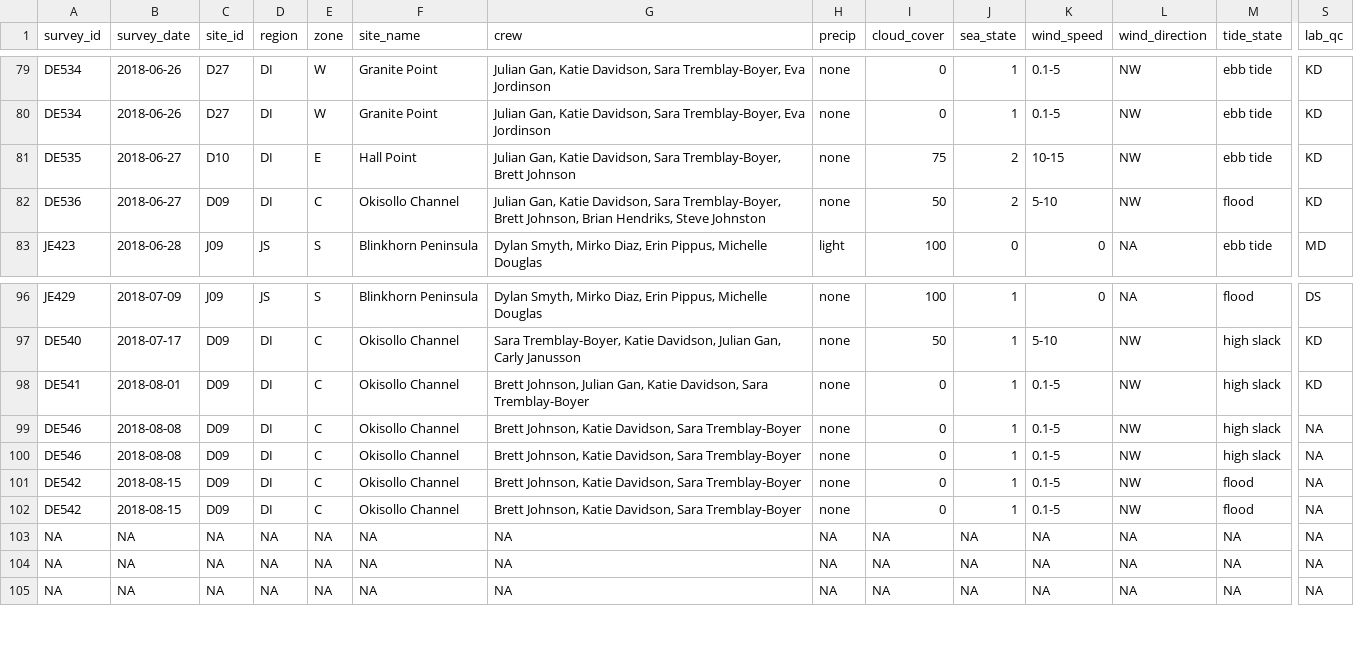
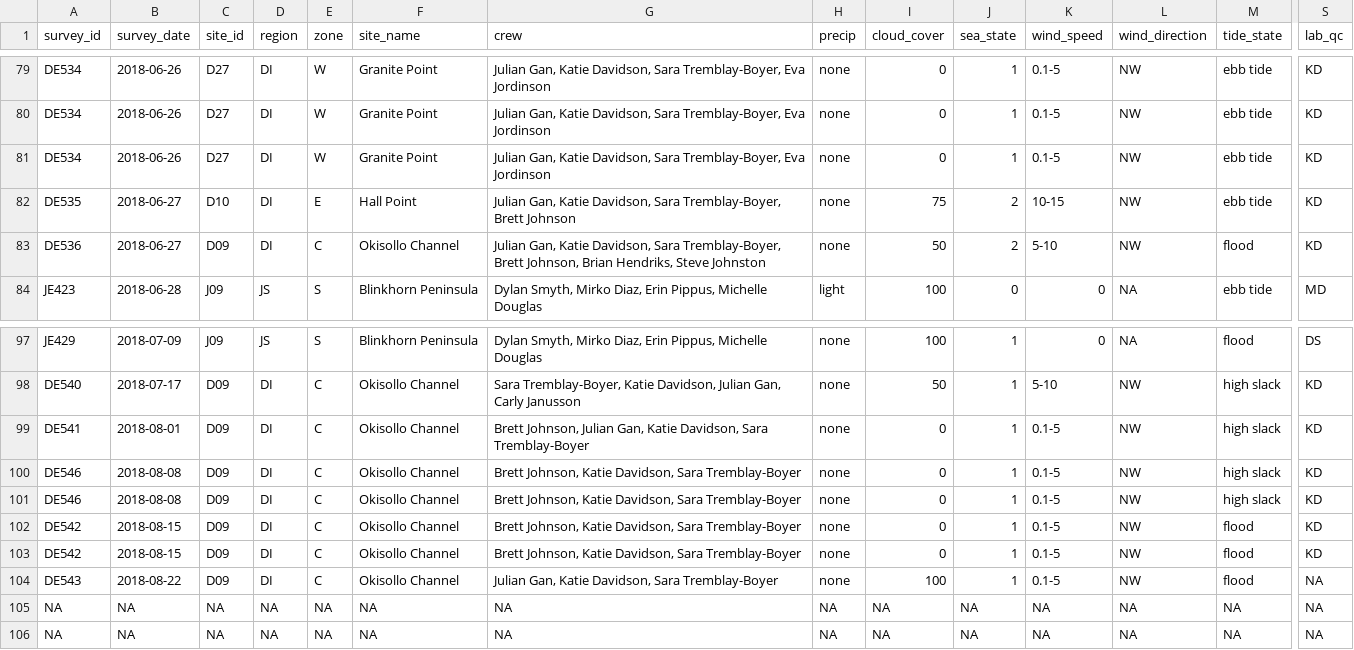
Before and after one commit to HakaiInstitute/juvenile-salmon, a CSV file: Internal Reports/End of Field Season Reports/Raw Data/survey_seines_2018.csv, drawn as a sheet; only a part is shown, gaps mark what is left out; addresses are those after the commit; rows hold the shown columns only; the diff covers the shown part only; the diff names each change by its address in the sheet, - before the commit and + after, or states it on an @@ line.

```diff
--- a/Internal Reports/End of Field Season Reports/Raw Data/survey_seines_2018.csv
+++ b/Internal Reports/End of Field Season Reports/Raw Data/survey_seines_2018.csv
+row 81: DE534 | 2018-06-26 | D27 | DI | W | Granite Point | Julian Gan, Katie Davidson, Sara Tremblay-Boyer, Eva Jordinson | none | 0 | 1 | 0.1-5 | NW | ebb tide | KD
-S100:S103 (lab_qc): NA
+S100:S103 (lab_qc): KD
-A104 (survey_id): NA
+A104 (survey_id): DE543
-B104 (survey_date): NA
+B104 (survey_date): 2018-08-22
-C104 (site_id): NA
+C104 (site_id): D09
-D104 (region): NA
+D104 (region): DI
-E104 (zone): NA
+E104 (zone): C
-F104 (site_name): NA
+F104 (site_name): Okisollo Channel
-G104 (crew): NA
+G104 (crew): Julian Gan, Katie Davidson, Sara Tremblay-Boyer
-H104 (precip): NA
+H104 (precip): none
-I104 (cloud_cover): NA
+I104 (cloud_cover): 100
-J104 (sea_state): NA
+J104 (sea_state): 1
-K104 (wind_speed): NA
+K104 (wind_speed): 0.1-5
-L104 (wind_direction): NA
+L104 (wind_direction): NW
-M104 (tide_state): NA
+M104 (tide_state): flood
```
Also changed, not shown: 6 edited cells elsewhere in this file, 2 other files.
